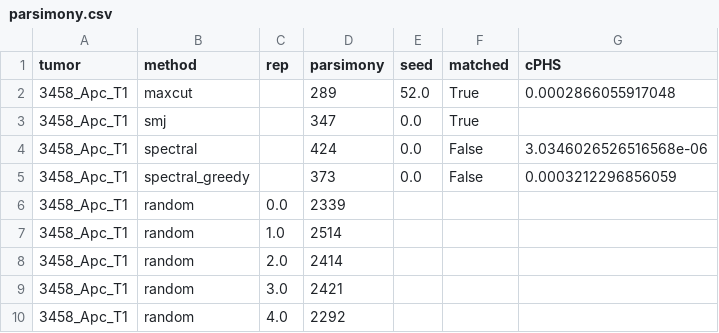
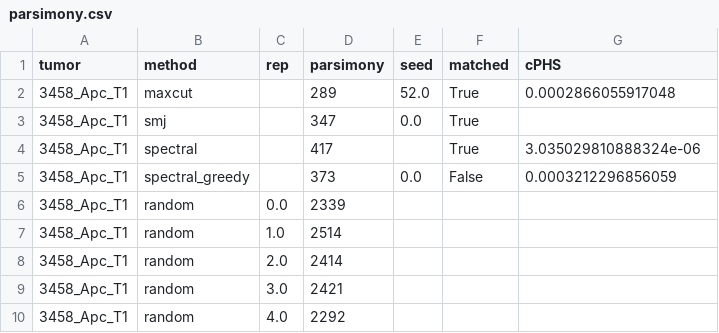
Before and after one commit to YosefLab/cPHS, a CSV file: trees/3458_Apc_T1/parsimony.csv, drawn as a sheet.

```diff
--- a/trees/3458_Apc_T1/parsimony.csv
+++ b/trees/3458_Apc_T1/parsimony.csv
@@ -3,3 +3,3 @@ tumor,method,rep,parsimony,seed,matched,cPHS
 3458_Apc_T1,smj,,347,0.0,True,
-3458_Apc_T1,spectral,,424,0.0,False,3.0346026526516568e-06
+3458_Apc_T1,spectral,,417,,True,3.035029810888324e-06
 3458_Apc_T1,spectral_greedy,,373,0.0,False,0.0003212296856059
```
Also changed, not shown: trees/3454_Lkb1_T2/parsimony.csv, trees/3457_Apc_T2/parsimony.csv, 5 other files.
